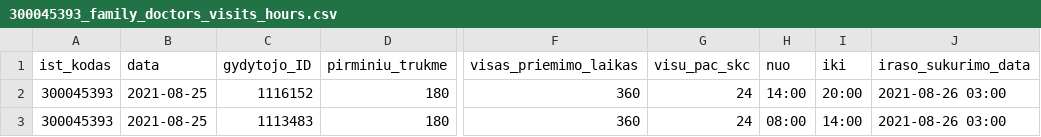
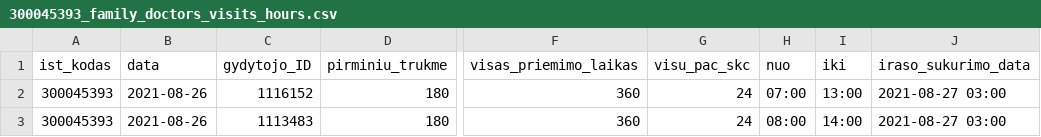
Before and after one commit to sveikatos-klinika/registrations_gyda, a CSV file: 300045393_family_doctors_visits_hours.csv, drawn as a sheet; only a part is shown, gaps mark what is left out; the diff names each change by its address in the sheet, - before the commit and + after, or states it on an @@ line.

```diff
--- a/300045393_family_doctors_visits_hours.csv
+++ b/300045393_family_doctors_visits_hours.csv
-B2:B3 (data): 2021-08-25
+B2:B3 (data): 2021-08-26
-H2 (nuo): 14:00
+H2 (nuo): 07:00
-I2 (iki): 20:00
+I2 (iki): 13:00
-J2:J3 (iraso_sukurimo_data): 2021-08-26 03:00
+J2:J3 (iraso_sukurimo_data): 2021-08-27 03:00
```
Also changed, not shown: 1 other file.
